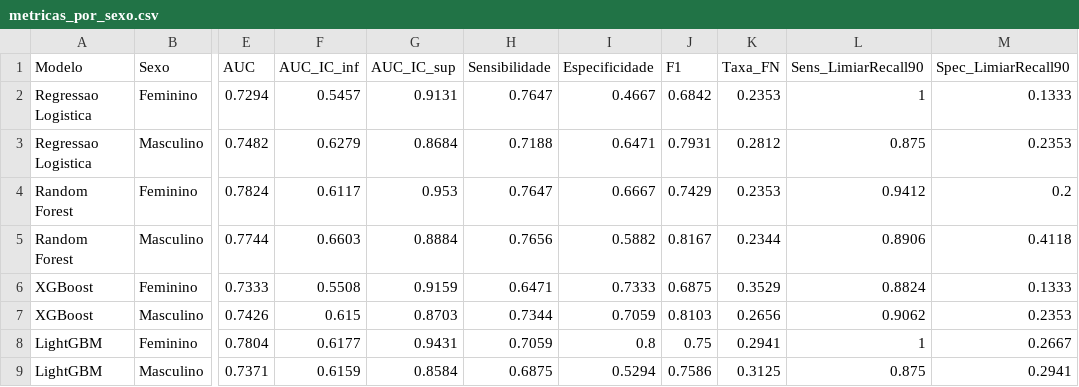
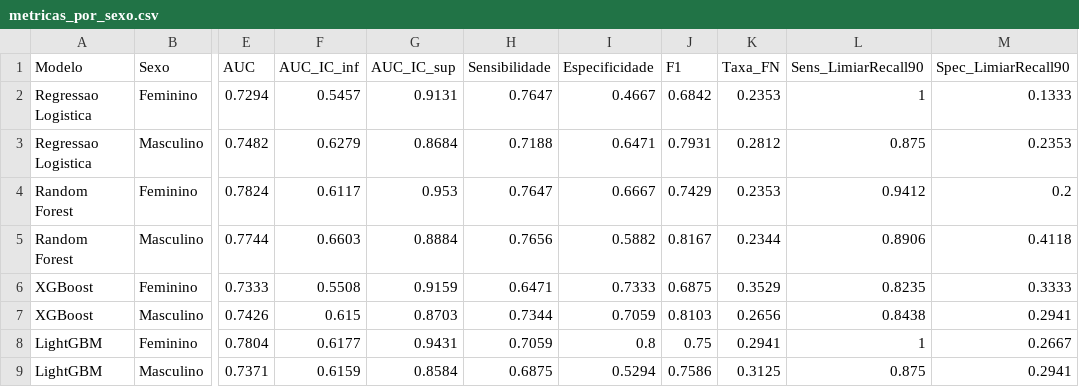
Before and after one commit to Pedro-Cesar-Rocha/tcc-ilpd-interpretabilidade, a CSV file: results/metricas_por_sexo.csv, drawn as a sheet; only a part is shown, gaps mark what is left out; the diff names each change by its address in the sheet, - before the commit and + after, or states it on an @@ line.

```diff
--- a/results/metricas_por_sexo.csv
+++ b/results/metricas_por_sexo.csv
-L6 (Sens_LimiarRecall90): 0.8824
+L6 (Sens_LimiarRecall90): 0.8235
-M6 (Spec_LimiarRecall90): 0.1333
+M6 (Spec_LimiarRecall90): 0.3333
-L7 (Sens_LimiarRecall90): 0.9062
+L7 (Sens_LimiarRecall90): 0.8438
-M7 (Spec_LimiarRecall90): 0.2353
+M7 (Spec_LimiarRecall90): 0.2941
```
Also changed, not shown: results/comparacao_importancia_modelos.csv, results/concordancia_rankings_spearman.csv, 23 other files.
